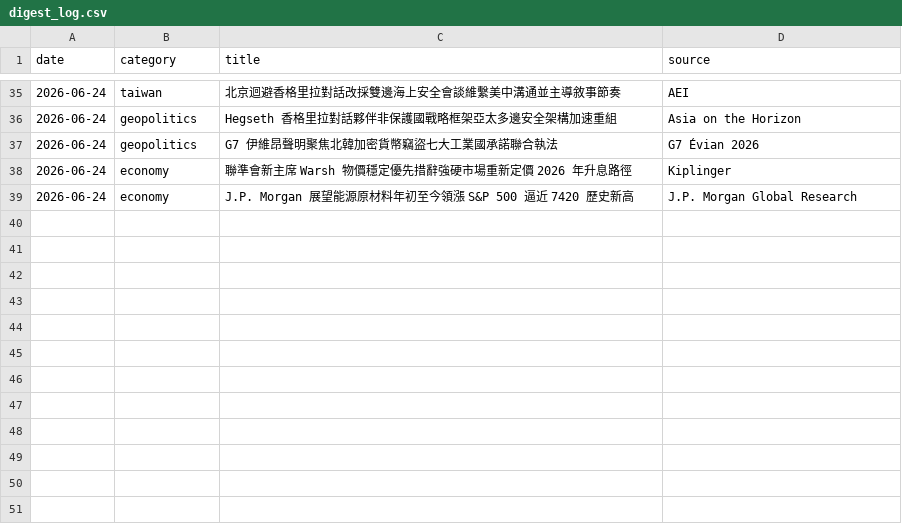
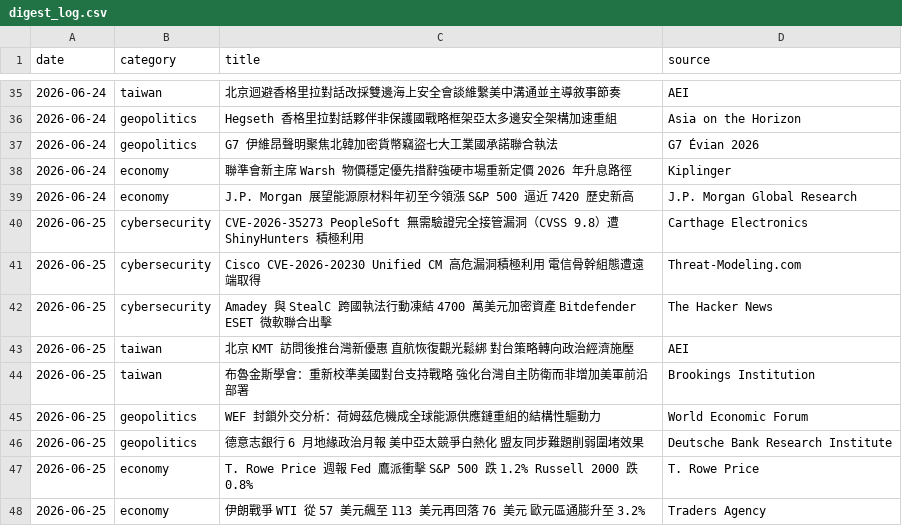
Before and after one commit to cyc123456789/Daily-Digest, a CSV file: digest_log.csv, drawn as a sheet; only a part is shown, gaps mark what is left out; the diff names each change by its address in the sheet, - before the commit and + after, or states it on an @@ line.

Commit message:
Today Digest 更新 2026-06-25

```diff
--- a/digest_log.csv
+++ b/digest_log.csv
+row 40: 2026-06-25 | cybersecurity | CVE-2026-35273 PeopleSoft 無需驗證完全接管漏洞（CVSS 9.8）遭 ShinyHunters 積極利用 | Carthage Electronics
+row 41: 2026-06-25 | cybersecurity | Cisco CVE-2026-20230 Unified CM 高危漏洞積極利用 電信骨幹組態遭遠端取得 | Threat-Modeling.com
+row 42: 2026-06-25 | cybersecurity | Amadey 與 StealC 跨國執法行動凍結 4700 萬美元加密資產 Bitdefender ESET 微軟聯合出擊 | The Hacker News
+row 43: 2026-06-25 | taiwan | 北京 KMT 訪問後推台灣新優惠 直航恢復觀光鬆綁 對台策略轉向政治經濟施壓 | AEI
+row 44: 2026-06-25 | taiwan | 布魯金斯學會：重新校準美國對台支持戰略 強化台灣自主防衛而非增加美軍前沿部署 | Brookings Institution
+row 45: 2026-06-25 | geopolitics | WEF 封鎖外交分析：荷姆茲危機成全球能源供應鏈重組的結構性驅動力 | World Economic Forum
+row 46: 2026-06-25 | geopolitics | 德意志銀行 6 月地緣政治月報 美中亞太競爭白熱化 盟友同步難題削弱圍堵效果 | Deutsche Bank Research Institute
+row 47: 2026-06-25 | economy | T. Rowe Price 週報 Fed 鷹派衝擊 S&P 500 跌 1.2% Russell 2000 跌 0.8% | T. Rowe Price
+row 48: 2026-06-25 | economy | 伊朗戰爭 WTI 從 57 美元飆至 113 美元再回落 76 美元 歐元區通膨升至 3.2% | Traders Agency
```
Also changed, not shown: 2 other files.
